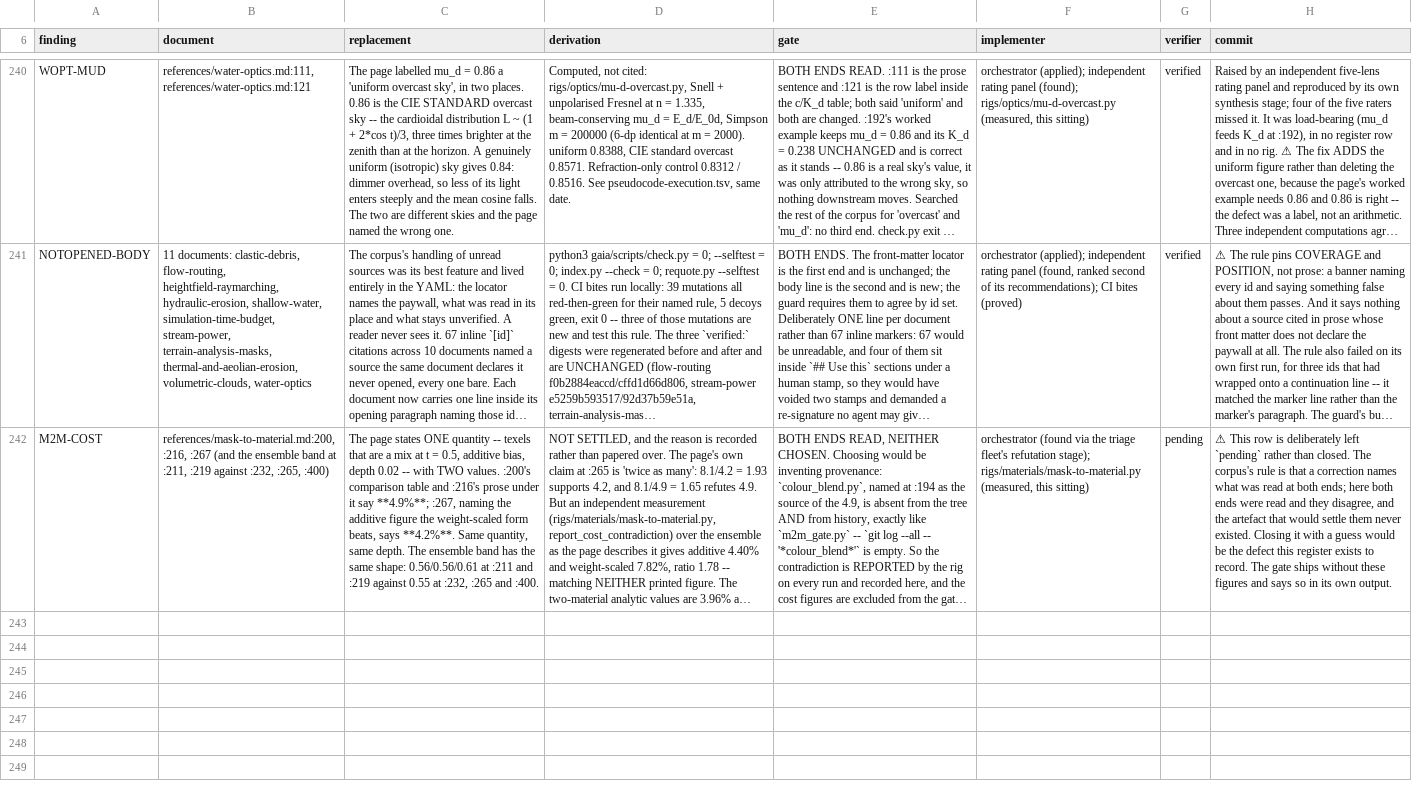
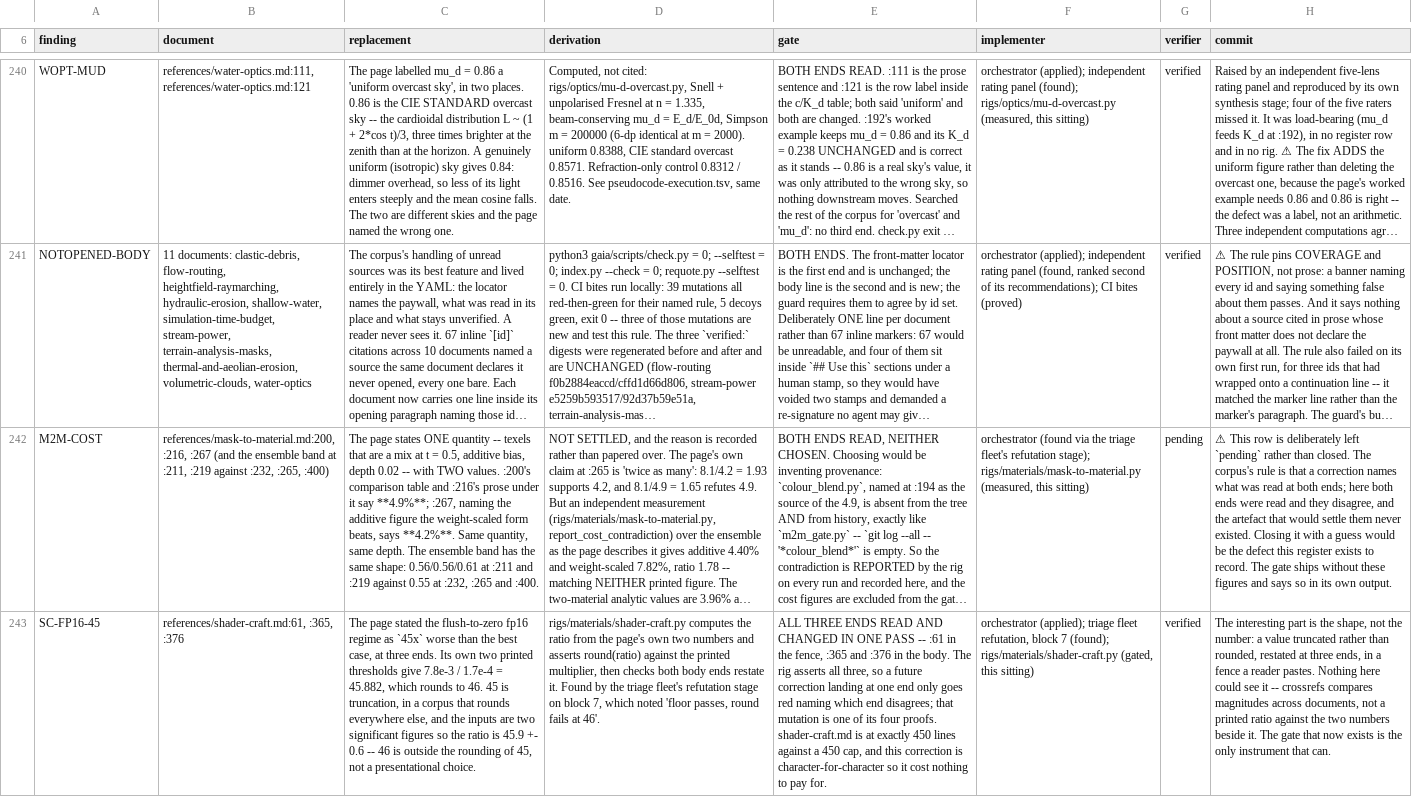
Before and after one commit to alexanderpino/skills, a TSV file: gaia/registers/corrections.tsv, drawn as a sheet; only a part is shown, gaps mark what is left out; long unchanged cells end in …; the diff names each change by its address in the sheet, - before the commit and + after, or states it on an @@ line.

```diff
--- a/gaia/registers/corrections.tsv
+++ b/gaia/registers/corrections.tsv
+row 243: SC-FP16-45 | references/shader-craft.md:61, :365, :376 | The page stated the flush-to-zero fp16 regime as `45x` worse than the best case, at three ends. Its own two printed thresholds give 7.8e-3 / 1.7e-4 = 45.882, which rounds to 46. 45 is truncation, in a corpus that rounds everywhere else, and the inputs are two significant figures so the ratio is 45.9 +- 0.6 -- 46 is outside the rounding of 45, not a presentational choice. | rigs/materials/shader-craft.py computes the ratio from the page's own two numbers and asserts round(ratio) against the printed multiplier, then checks both body ends restate it. Found by the triage fleet's refutation stage on block 7, which noted 'floor passes, round fails at 46'. | ALL THREE ENDS READ AND CHANGED IN ONE PASS -- :61 in the fence, :365 and :376 in the body. The rig asserts all three, so a future correction landing at one end only goes red naming which end disagrees; that mutation is one of its four proofs. shader-craft.md is at exactly 450 lines against a 450 cap, and this correction is character-for-character so it cost nothing to pay for. | orchestrator (applied); triage fleet refutation, block 7 (found); rigs/materials/shader-craft.py (gated, this sitting) | verified | The interesting part is the shape, not the number: a value truncated rather than rounded, restated at three ends, in a fence a reader pastes. Nothing here could see it -- crossrefs compares magnitudes across documents, not a printed ratio against the two numbers beside it. The gate that now exists is the only instrument that can.
```
Also changed, not shown: gaia/registers/pseudocode-execution.tsv, 3 other files.
